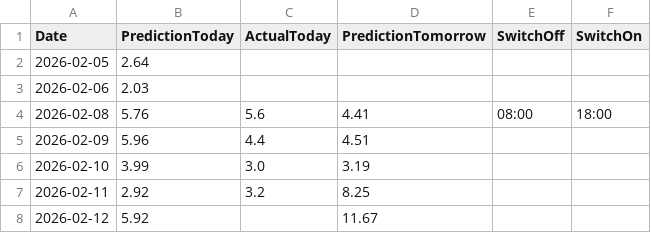
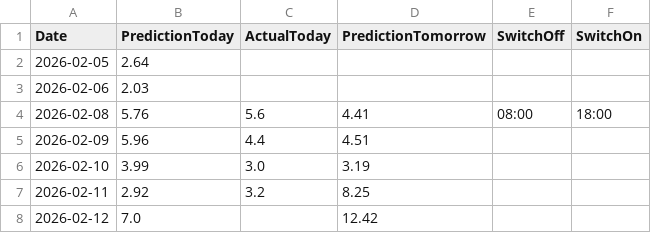
Before and after one commit to lkjhgfdsa2020/FVE, a CSV file: forecasts/forecast_daily_summary.csv, drawn as a sheet.

```diff
--- a/forecasts/forecast_daily_summary.csv
+++ b/forecasts/forecast_daily_summary.csv
@@ -7,2 +7,2 @@ Date,PredictionToday,ActualToday,PredictionTomorrow,SwitchOff,SwitchOn
 2026-02-11,2.92,3.2,8.25,,
-2026-02-12,5.92,,11.67,,
+2026-02-12,7.0,,12.42,,
```
